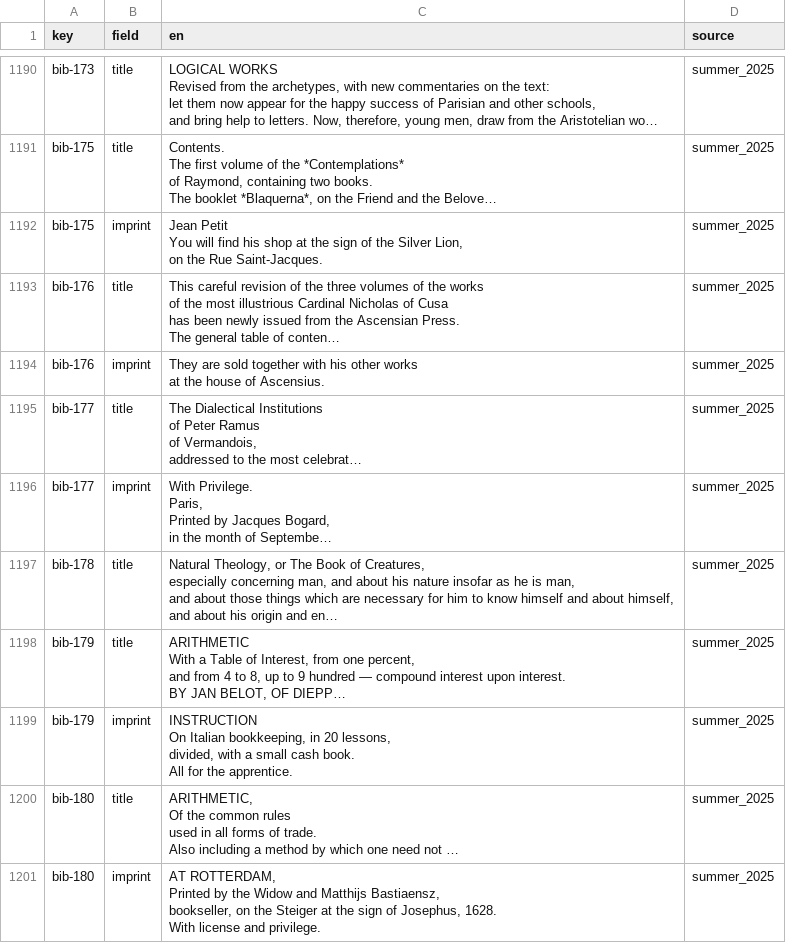
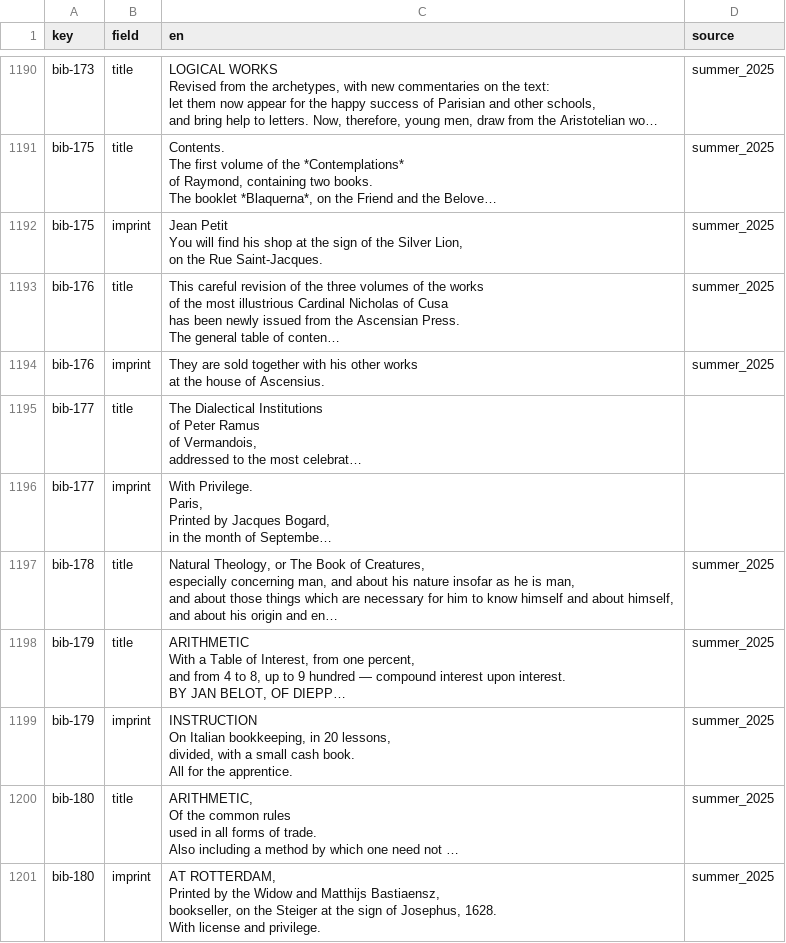
Before and after one commit to Euclides-EM/commentaria-hub, a CSV file: ocrflow/store/items_metadata/translations.csv, drawn as a sheet; only a part is shown, gaps mark what is left out; long unchanged cells end in …; the diff names each change by its address in the sheet, - before the commit and + after, or states it on an @@ line.

Commit message:
A few additions to the editions metadata

```diff
--- a/ocrflow/store/items_metadata/translations.csv
+++ b/ocrflow/store/items_metadata/translations.csv
-D1195:D1196 (source): summer_2025
+D1195:D1196 (source): (empty)
```
Also changed, not shown: ocrflow/store/items_metadata/items_print.csv.
